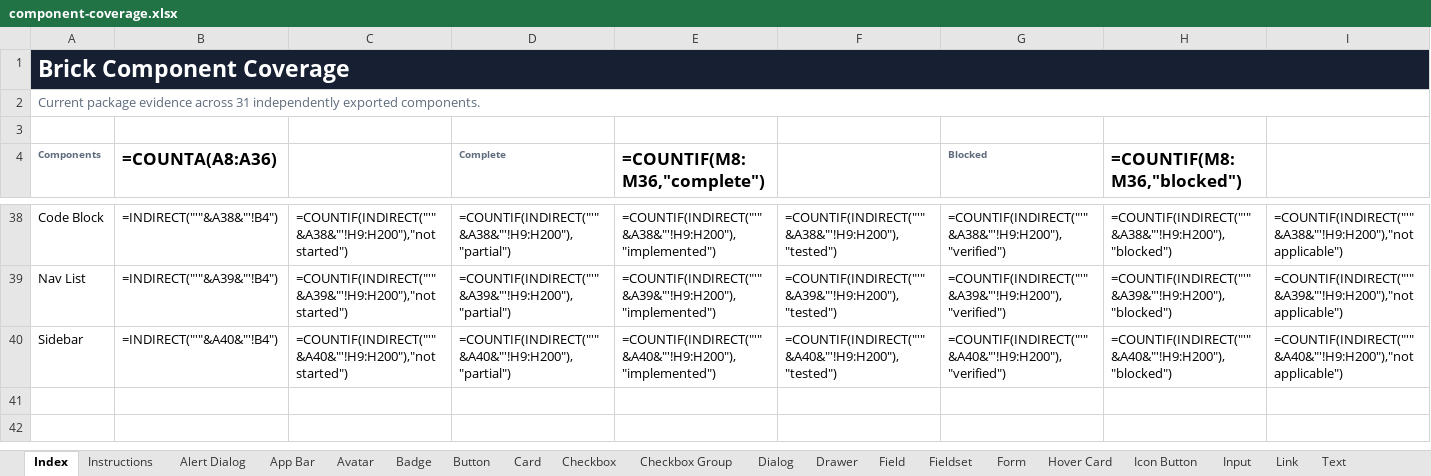
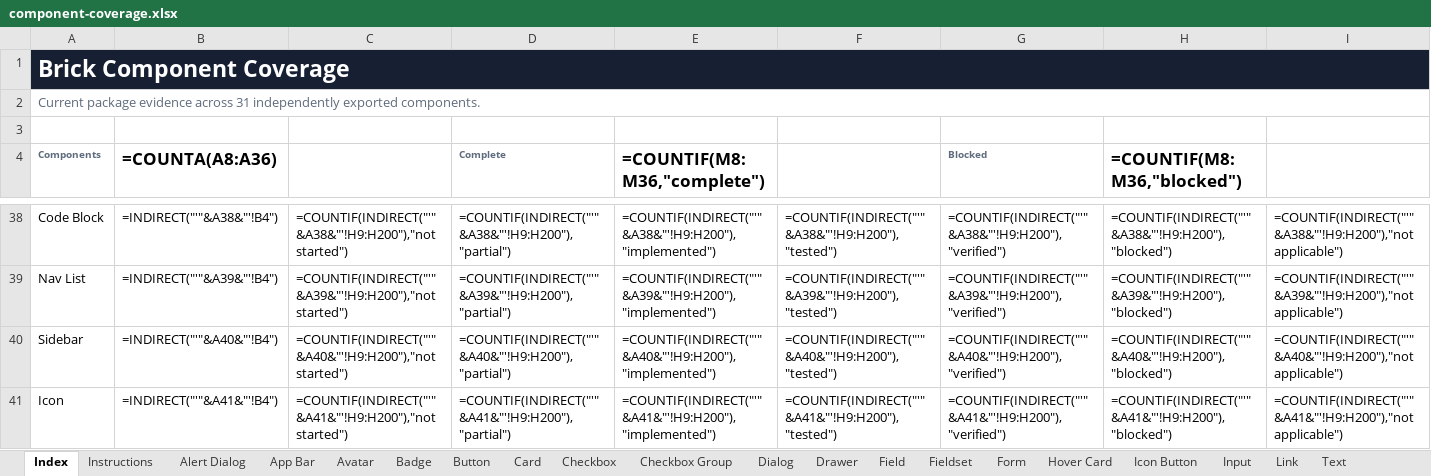
Before and after one commit to flowstack-ui/brick, an Excel workbook: playground/component-coverage.xlsx, sheet Index, drawn as a sheet; only a part is shown, gaps mark what is left out; values as stored, in another font and other column widths than the file's, no borders; formulas without a stored value are shown as written; conditional formats and table styles not drawn; rows hold the shown columns only; the diff names each change by its address in the sheet, - before the commit and + after, or states it on an @@ line.

Commit message:
feat: add Icon component

```diff
--- a/playground/component-coverage.xlsx (sheet Index)
+++ b/playground/component-coverage.xlsx (sheet Index)
+row 41: Icon | =INDIRECT("'"&A41&"'!B4") | =COUNTIF(INDIRECT("'"&A41&"'!H9:H200"),"not started") | =COUNTIF(INDIRECT("'"&A41&"'!H9:H200"),"partial") | =COUNTIF(INDIRECT("'"&A41&"'!H9:H200"),"implemented") | =COUNTIF(INDIRECT("'"&A41&"'!H9:H200"),"tested") | =COUNTIF(INDIRECT("'"&A41&"'!H9:H200"),"verified") | =COUNTIF(INDIRECT("'"&A41&"'!H9:H200"),"blocked") | =COUNTIF(INDIRECT("'"&A41&"'!H9:H200"),"not applicable")
```
Also changed, not shown: other sheet tabs, 40 other files.
